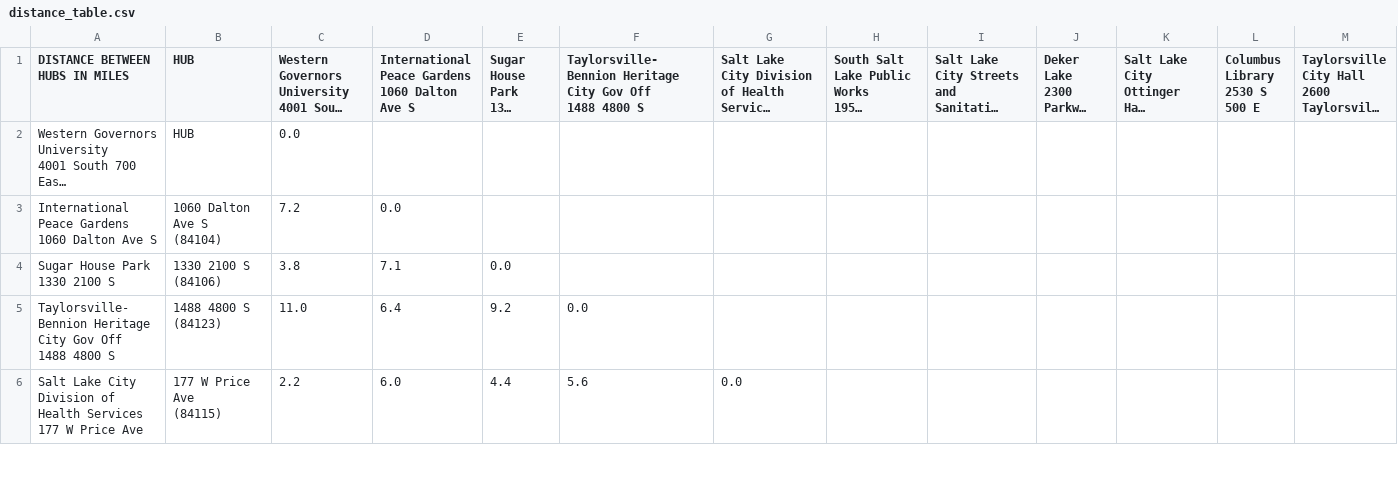
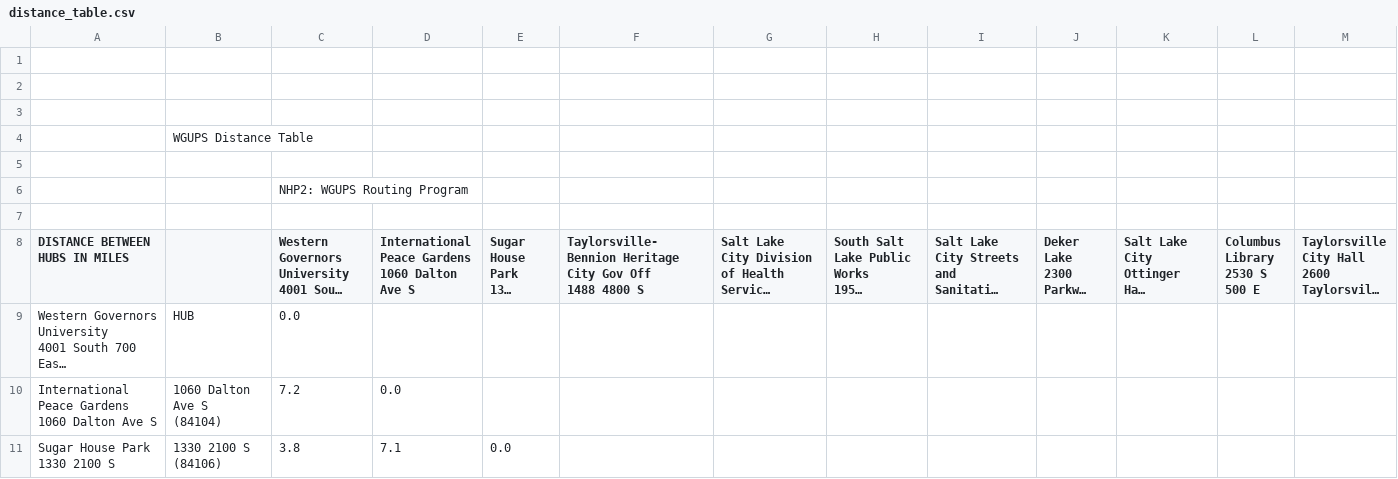
Before and after one commit to KyleBeyke/C950, a CSV file: distance_table.csv, drawn as a sheet; only a part is shown; the shorter side is filled out with more unchanged rows; long unchanged cells end in …; addresses are those after the commit; rows hold the shown columns only; the diff names each change by its address in the sheet, - before the commit and + after, or states it on an @@ line.

Commit message:
Update distance_table.csv

```diff
--- a/distance_table.csv
+++ b/distance_table.csv
+row 1: (empty)
+row 2: (empty)
+row 3: (empty)
+row 4:  | WGUPS Distance Table
+row 5: (empty)
+row 6:  |  | NHP2: WGUPS Routing Program
+row 7: (empty)
-B8: HUB
+B8: (empty)
```
